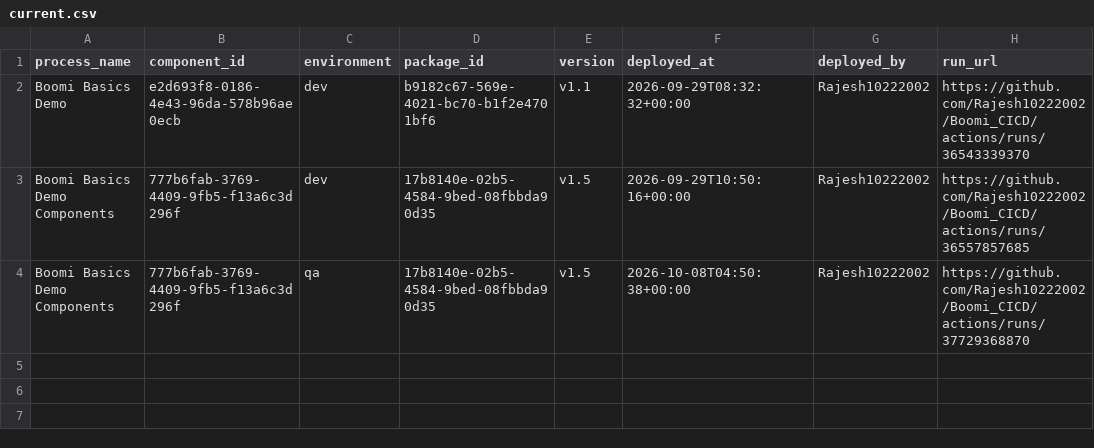
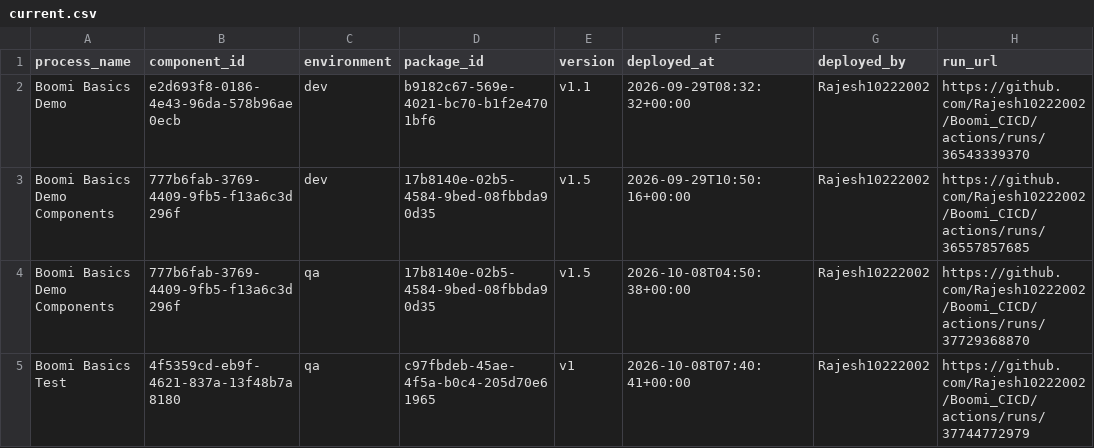
Before and after one commit to Rajesh10222002/Boomi_CICD, a CSV file: deployments/current.csv, drawn as a sheet.

```diff
--- a/deployments/current.csv
+++ b/deployments/current.csv
@@ -4 +4,2 @@ Boomi Basics Demo Components,777b6fab-3769-4409-9fb5-f13a6c3d296f,dev,17b8140e-0
 Boomi Basics Demo Components,777b6fab-3769-4409-9fb5-f13a6c3d296f,qa,17b8140e-02b5-4584-9bed-08fbbda90d35,v1.5,2026-10-08T04:50:38+00:00,Rajesh10222002,https://github.com/Rajesh10222002/Boomi_CICD/actions/runs/37729368870
+Boomi Basics Test,4f5359cd-eb9f-4621-837a-13f48b7a8180,qa,c97fbdeb-45ae-4f5a-b0c4-205d70e61965,v1,2026-10-08T07:40:41+00:00,Rajesh10222002,https://github.com/Rajesh10222002/Boomi_CICD/actions/runs/37744772979
```
Also changed, not shown: deployments/ledger.csv.
